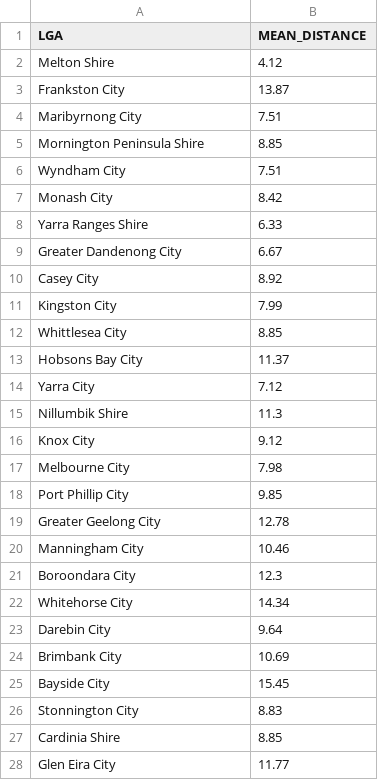
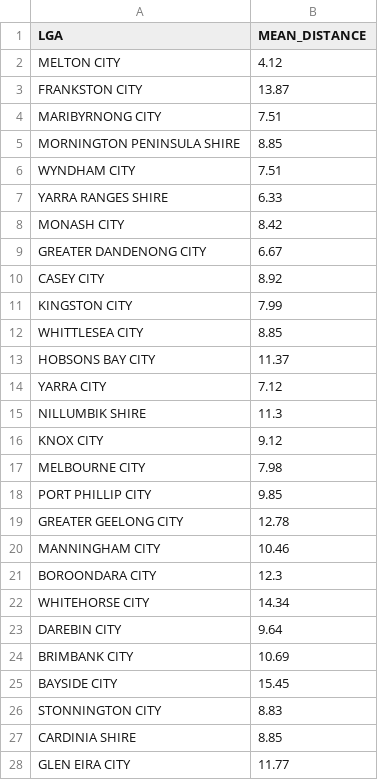
Before and after one commit to DataCruncherCameron/govhack-datachallenge, a CSV file: output_data/Mean_Bicycle_Travel_Dist.csv, drawn as a sheet; only a part is shown; the diff covers the shown part only.

```diff
--- a/output_data/Mean_Bicycle_Travel_Dist.csv
+++ b/output_data/Mean_Bicycle_Travel_Dist.csv
@@ -1,28 +1,28 @@
 LGA,MEAN_DISTANCE
-Melton Shire,4.12
-Frankston City,13.87
-Maribyrnong City,7.51
-Mornington Peninsula Shire,8.85
-Wyndham City,7.51
-Monash City,8.42
-Yarra Ranges Shire,6.33
-Greater Dandenong City,6.67
-Casey City,8.92
-Kingston City,7.99
-Whittlesea City,8.85
-Hobsons Bay City,11.37
-Yarra City,7.12
-Nillumbik Shire,11.3
-Knox City,9.12
-Melbourne City,7.98
-Port Phillip City,9.85
-Greater Geelong City,12.78
-Manningham City,10.46
-Boroondara City,12.3
-Whitehorse City,14.34
-Darebin City,9.64
-Brimbank City,10.69
-Bayside City,15.45
-Stonnington City,8.83
-Cardinia Shire,8.85
-Glen Eira City,11.77
+MELTON CITY,4.12
+FRANKSTON CITY,13.87
+MARIBYRNONG CITY,7.51
+MORNINGTON PENINSULA SHIRE,8.85
+WYNDHAM CITY,7.51
+YARRA RANGES SHIRE,6.33
+MONASH CITY,8.42
+GREATER DANDENONG CITY,6.67
+CASEY CITY,8.92
+KINGSTON CITY,7.99
+WHITTLESEA CITY,8.85
+HOBSONS BAY CITY,11.37
+YARRA CITY,7.12
+NILLUMBIK SHIRE,11.3
+KNOX CITY,9.12
+MELBOURNE CITY,7.98
+PORT PHILLIP CITY,9.85
+GREATER GEELONG CITY,12.78
+MANNINGHAM CITY,10.46
+BOROONDARA CITY,12.3
+WHITEHORSE CITY,14.34
+DAREBIN CITY,9.64
+BRIMBANK CITY,10.69
+BAYSIDE CITY,15.45
+STONNINGTON CITY,8.83
+CARDINIA SHIRE,8.85
+GLEN EIRA CITY,11.77
```
Also changed, not shown: 5 edited cells elsewhere in this file, output_data/Mean_Train_Travel_Dist.csv, output_data/Mean_Vehicle_Travel_Dist.csv, 7 other files.
